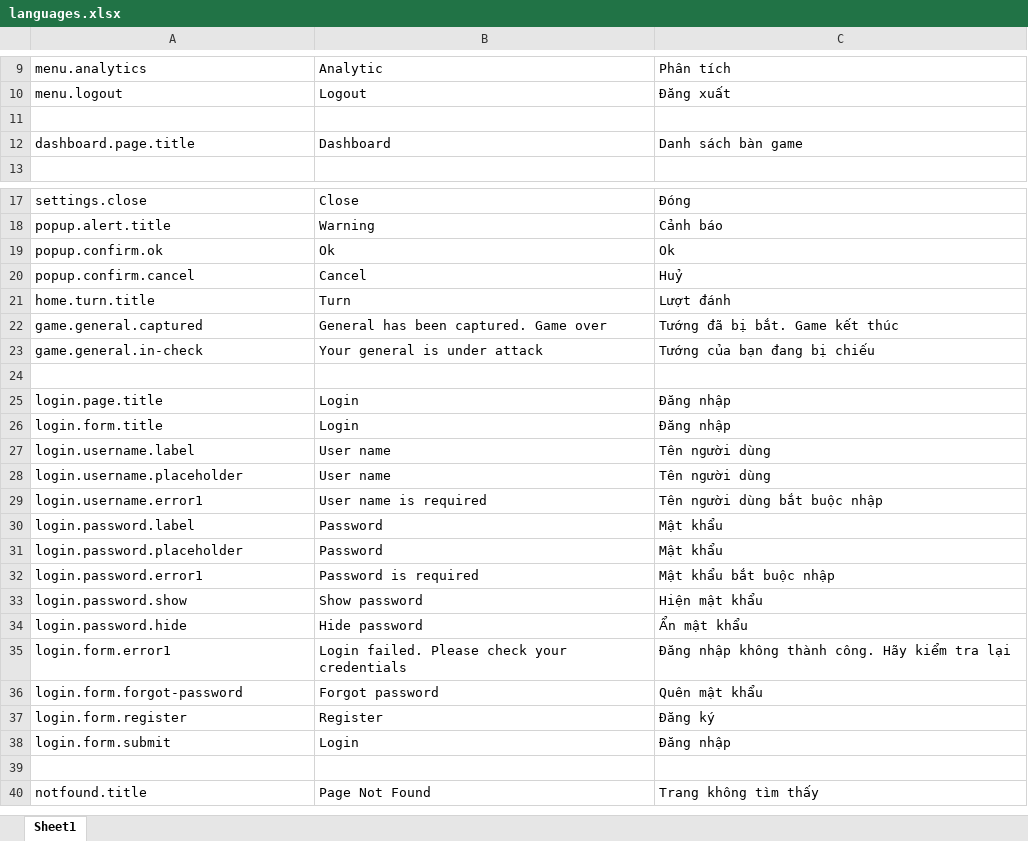
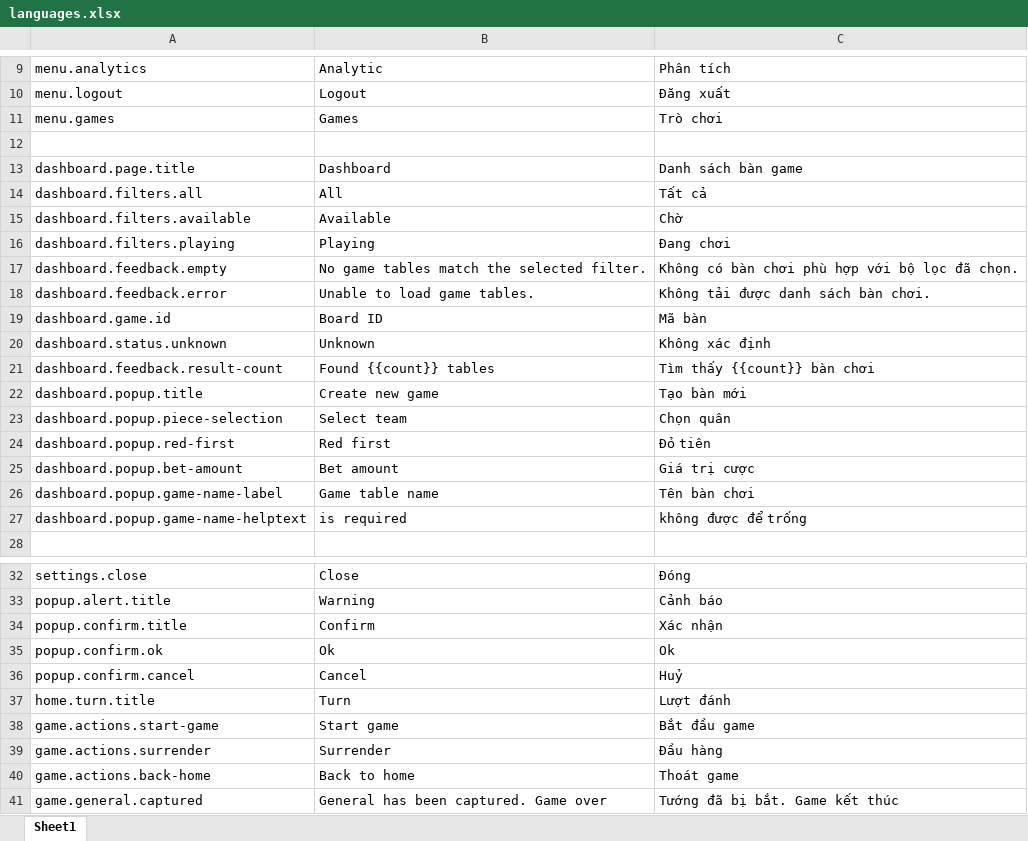
Before and after one commit to hieunm22/xiangqi, an Excel workbook: Tools/languages.xlsx, sheet Sheet1, drawn as a sheet; only a part is shown, gaps mark what is left out; the shorter side is filled out with more unchanged rows; values as stored, in another font and other column widths than the file's, no borders; the diff names each change by its address in the sheet, - before the commit and + after, or states it on an @@ line.

Commit message:
- add game endpoints and integrate with frontend: create game, join game, leave game,... - add database migration on start

```diff
--- a/Tools/languages.xlsx (sheet Sheet1)
+++ b/Tools/languages.xlsx (sheet Sheet1)
+row 11: menu.games | Games | Trò chơi
+row 14: dashboard.filters.all | All | Tất cả
+row 15: dashboard.filters.available | Available | Chờ
+row 16: dashboard.filters.playing | Playing | Đang chơi
+row 17: dashboard.feedback.empty | No game tables match the selected filter. | Không có bàn chơi phù hợp với bộ lọc đã chọn.
+row 18: dashboard.feedback.error | Unable to load game tables. | Không tải được danh sách bàn chơi.
+row 19: dashboard.game.id | Board ID | Mã bàn
+row 20: dashboard.status.unknown | Unknown | Không xác định
+row 21: dashboard.feedback.result-count | Found {{count}} tables | Tìm thấy {{count}} bàn chơi
+row 22: dashboard.popup.title | Create new game | Tạo bàn mới
+row 23: dashboard.popup.piece-selection | Select team | Chọn quân
+row 24: dashboard.popup.red-first | Red first | Đỏ tiên
+row 25: dashboard.popup.bet-amount | Bet amount | Giá trị cược
+row 26: dashboard.popup.game-name-label | Game table name | Tên bàn chơi
+row 27: dashboard.popup.game-name-helptext | is required | không được để trống
+row 34: popup.confirm.title | Confirm | Xác nhận
+row 38: game.actions.start-game | Start game | Bắt đầu game
+row 39: game.actions.surrender | Surrender | Đầu hàng
+row 40: game.actions.back-home | Back to home | Thoát game
```
Also changed, not shown: 51 other files.
